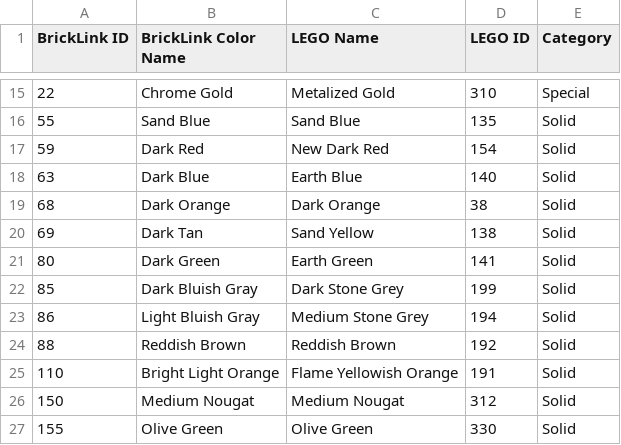
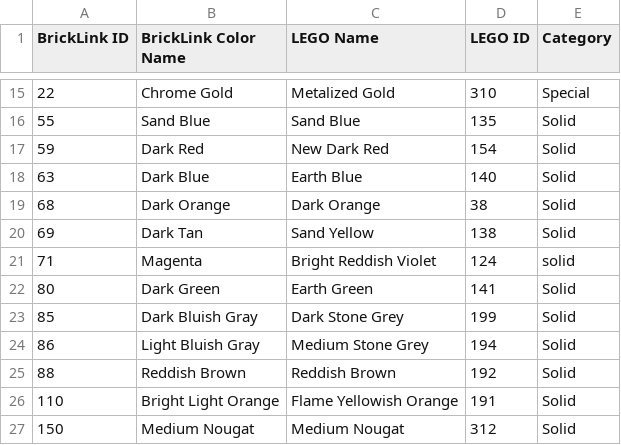
Before and after one commit to KennethSimons62/StockChecker, a CSV file: bricklink_colors.csv, drawn as a sheet; only a part is shown, gaps mark what is left out; the shorter side is filled out with more unchanged rows; the diff names each change by its address in the sheet, - before the commit and + after, or states it on an @@ line.

```diff
--- a/bricklink_colors.csv
+++ b/bricklink_colors.csv
+row 21: 71 | Magenta | Bright Reddish Violet | 124 | solid
```
Also changed, not shown: 1 other file.
